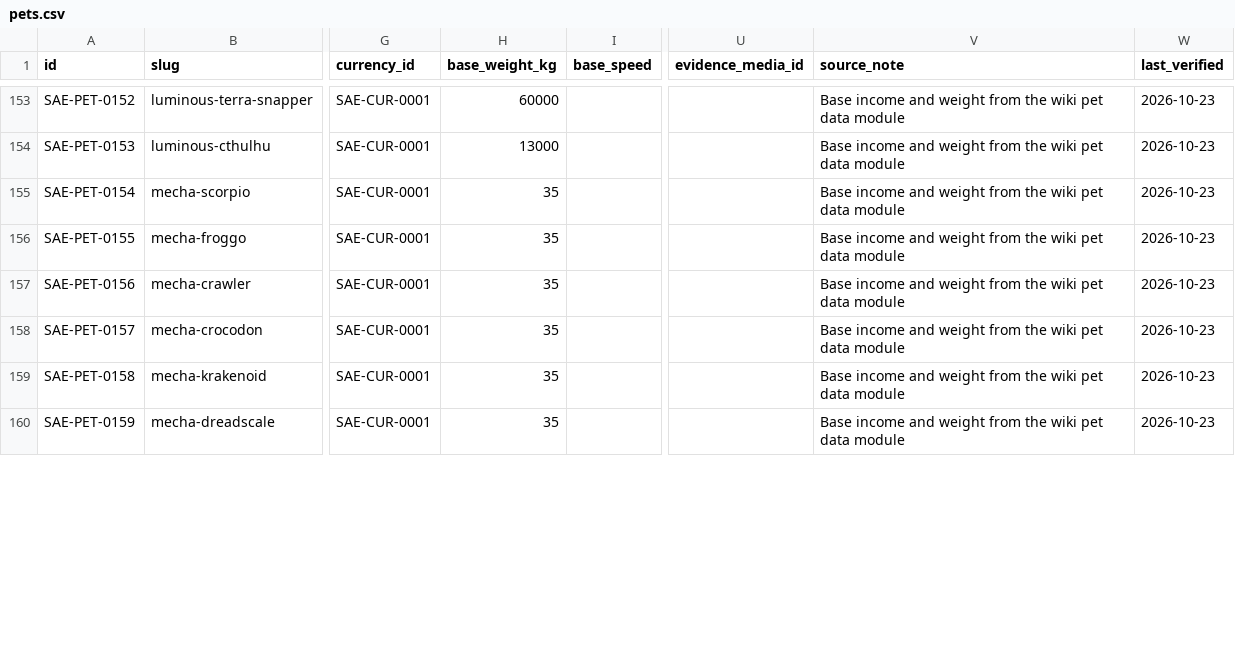
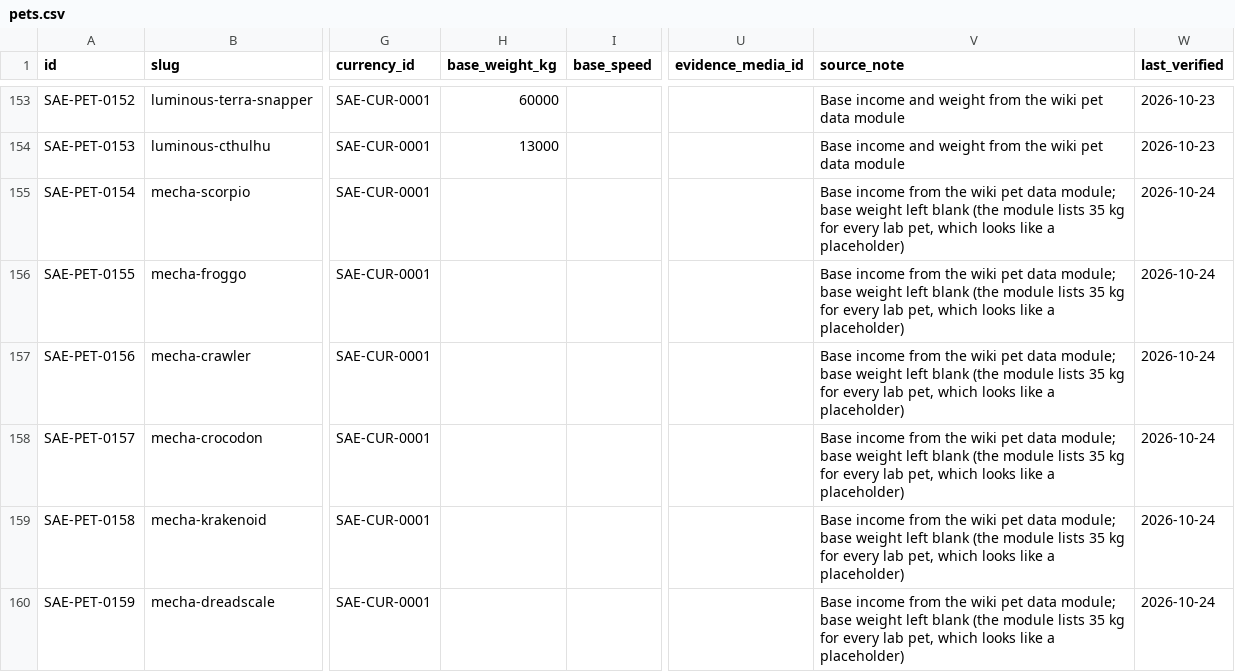
Before and after one commit to 6977980-hash/updateotter, a CSV file: data/sae/pets.csv, drawn as a sheet; only a part is shown, gaps mark what is left out; the diff covers the shown part only; the diff names each change by its address in the sheet, - before the commit and + after, or states it on an @@ line.

```diff
--- a/data/sae/pets.csv
+++ b/data/sae/pets.csv
-H155:H160 (base_weight_kg): 35
+H155:H160 (base_weight_kg): (empty)
-V155:V160 (source_note): Base income and weight from the wiki pet data module
+V155:V160 (source_note): Base income from the wiki pet data module; base weight left blank (the module lists 35 kg for every lab pet, which looks like a placeholder)
-W155:W160 (last_verified): 2026-10-23
+W155:W160 (last_verified): 2026-10-24
```
Also changed, not shown: 22 edited cells elsewhere in this file, data/sae/eggs.csv, data/sae/mutations.csv, 13 other files.
